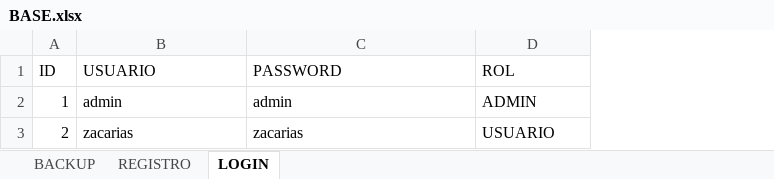
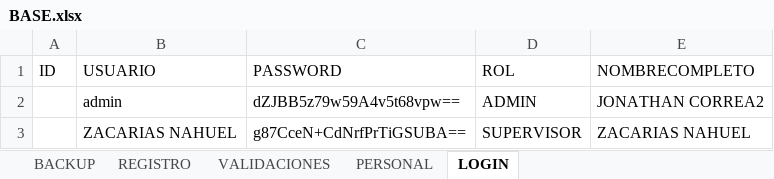
Before and after one commit to jonatha1992/Solucion_BackUp, an Excel workbook: Solucion_BackUp/BASE.xlsx, sheet LOGIN, drawn as a sheet; values as stored, in another font and other column widths than the file's, no borders; removed rows and columns are numbered as before the commit, all else as after; the diff names each change by its address in the sheet, - before the commit and + after, or states it on an @@ line.

```diff
--- a/Solucion_BackUp/BASE.xlsx (sheet LOGIN)
+++ b/Solucion_BackUp/BASE.xlsx (sheet LOGIN)
+sheet tab: VALIDACIONES
+sheet tab: PERSONAL
+column E (NOMBRECOMPLETO), row 2: JONATHAN CORREA2
-A2 (ID): 1
+A2 (ID): (empty)
-C2 (PASSWORD): admin
+C2 (PASSWORD): dZJBB5z79w59A4v5t68vpw==
-row 3: 2 | zacarias | zacarias | USUARIO
+row 3:  | ZACARIAS NAHUEL | g87CceN+CdNrfPrTiGSUBA== | SUPERVISOR | ZACARIAS NAHUEL
```
Also changed, not shown: sheet REGISTRO, sheet BACKUP, 41 other files.
